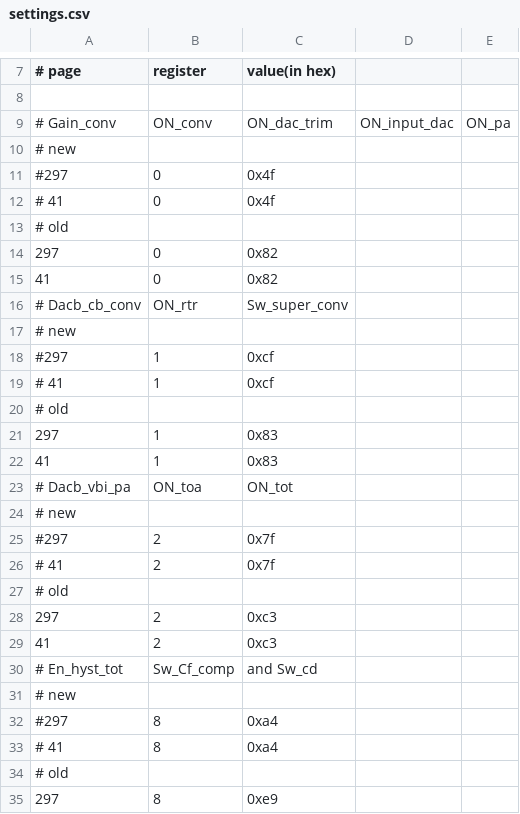
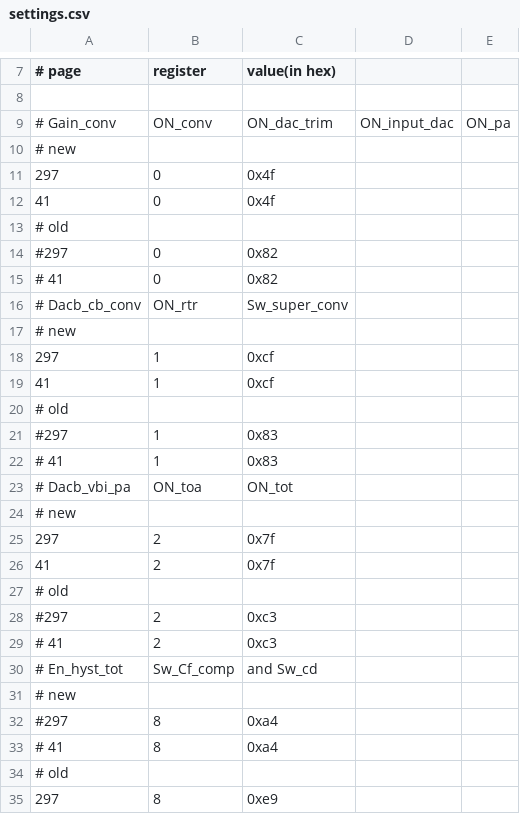
Before and after one commit to tomeichlersmith/ldmx-cob, a CSV file: settings.csv, drawn as a sheet; only a part is shown, gaps mark what is left out.

Commit message:
update settings with more notes

```diff
--- a/settings.csv
+++ b/settings.csv
@@ -10,21 +10,21 @@
 #   new
-#297, 0, 0x4f
-# 41, 0, 0x4f
+297, 0, 0x4f
+ 41, 0, 0x4f
 #   old
-297, 0, 0x82
- 41, 0, 0x82
+#297, 0, 0x82
+# 41, 0, 0x82
 # Dacb_cb_conv, ON_rtr, Sw_super_conv
 #   new
-#297, 1, 0xcf
-# 41, 1, 0xcf
+297, 1, 0xcf
+ 41, 1, 0xcf
 #   old
-297, 1, 0x83
- 41, 1, 0x83
+#297, 1, 0x83
+# 41, 1, 0x83
 # Dacb_vbi_pa, ON_toa, ON_tot
 #   new
-#297, 2, 0x7f
-# 41, 2, 0x7f
+297, 2, 0x7f
+ 41, 2, 0x7f
 #   old
-297, 2, 0xc3
- 41, 2, 0xc3
+#297, 2, 0xc3
+# 41, 2, 0xc3
 # En_hyst_tot, Sw_Cf_comp, and Sw_cd
```
